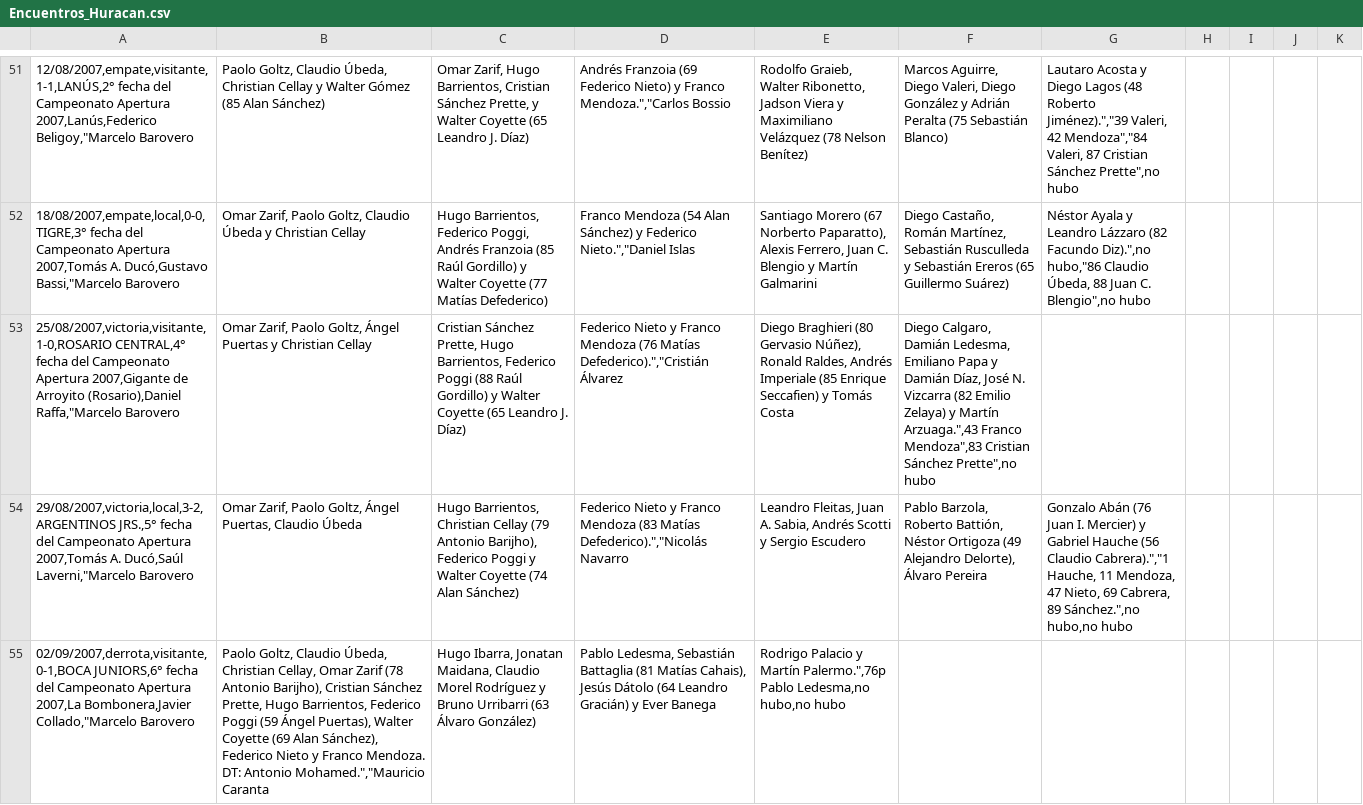
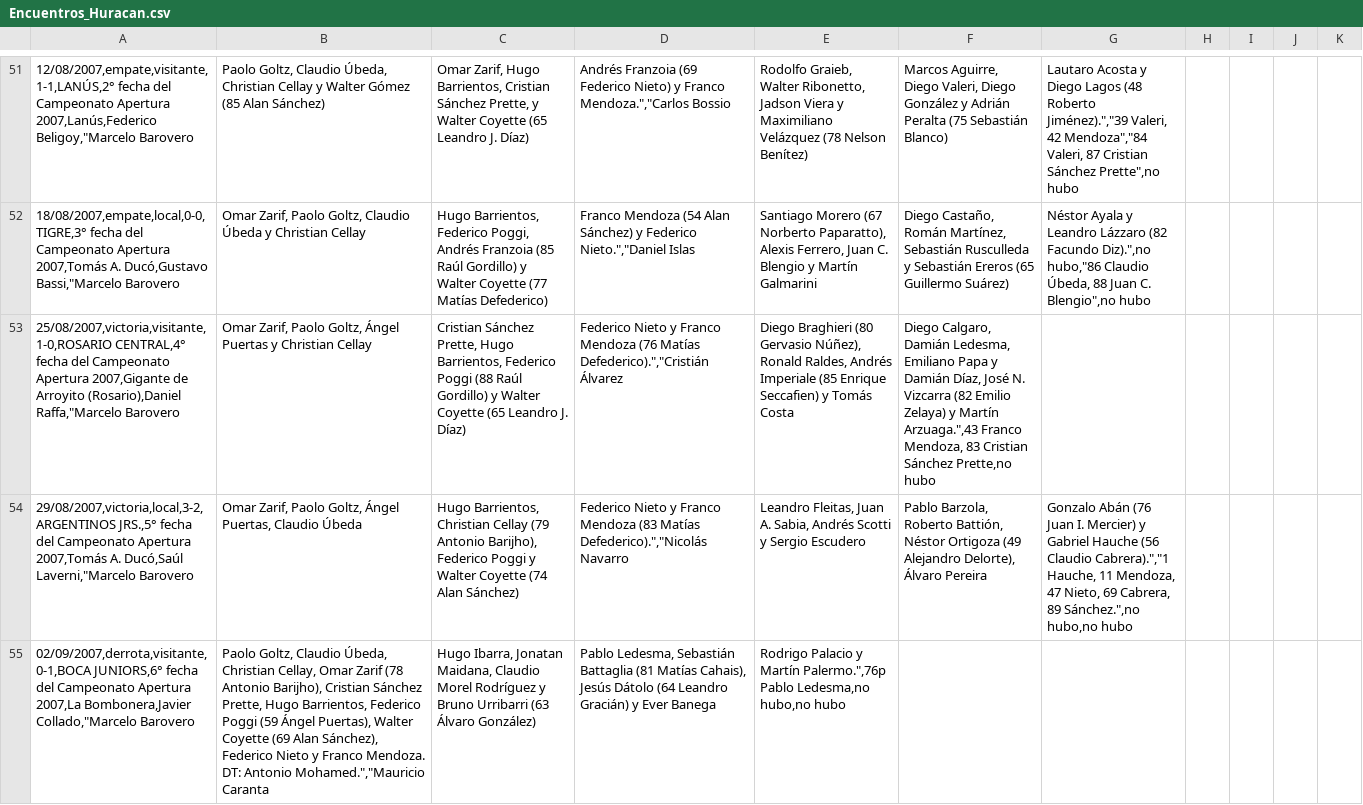
Before and after one commit to globopedia/Artids, a CSV file: Encuentros_Huracan.csv, drawn as a sheet; only a part is shown, gaps mark what is left out; the diff names each change by its address in the sheet, - before the commit and + after, or states it on an @@ line.

Commit message:
Update Encuentros_Huracan.csv

```diff
--- a/Encuentros_Huracan.csv
+++ b/Encuentros_Huracan.csv
-F53: …Arzuaga.",43 Franco Mendoza",83 Cristian Sánchez Prette",no hubo
+F53: …Arzuaga.",43 Franco Mendoza, 83 Cristian Sánchez Prette,no hubo
```
